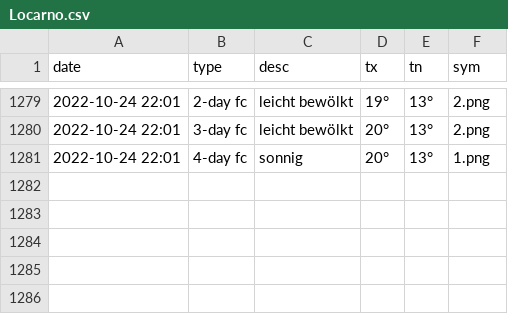
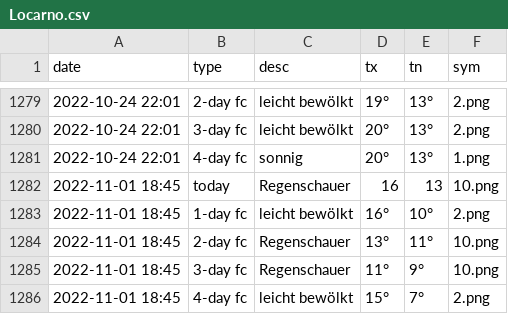
Before and after one commit to amannj/Scrapeo, a CSV file: data/Locarno.csv, drawn as a sheet; only a part is shown, gaps mark what is left out.

```diff
--- a/data/Locarno.csv
+++ b/data/Locarno.csv
@@ -1281 +1281,6 @@ date,type,desc,tx,tn,sym
 2022-10-24 22:01,4-day fc,sonnig,20°,13°,1.png
+2022-11-01 18:45,today,Regenschauer,16,13,10.png
+2022-11-01 18:45,1-day fc,leicht bewölkt,16°,10°,2.png
+2022-11-01 18:45,2-day fc,Regenschauer,13°,11°,10.png
+2022-11-01 18:45,3-day fc,Regenschauer,11°,9°,10.png
+2022-11-01 18:45,4-day fc,leicht bewölkt,15°,7°,2.png
```
Also changed, not shown: data/Basel.csv, data/Bern.csv, 6 other files.
